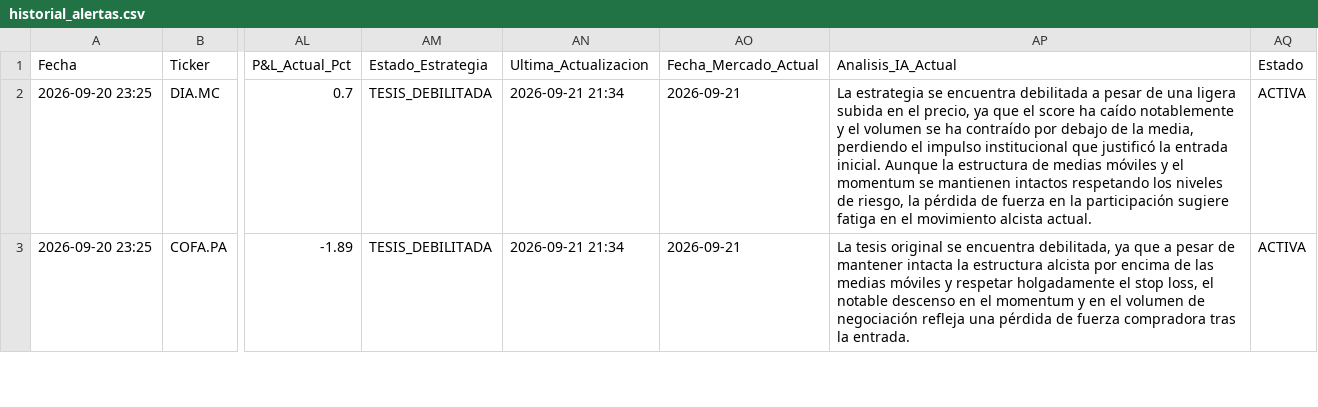
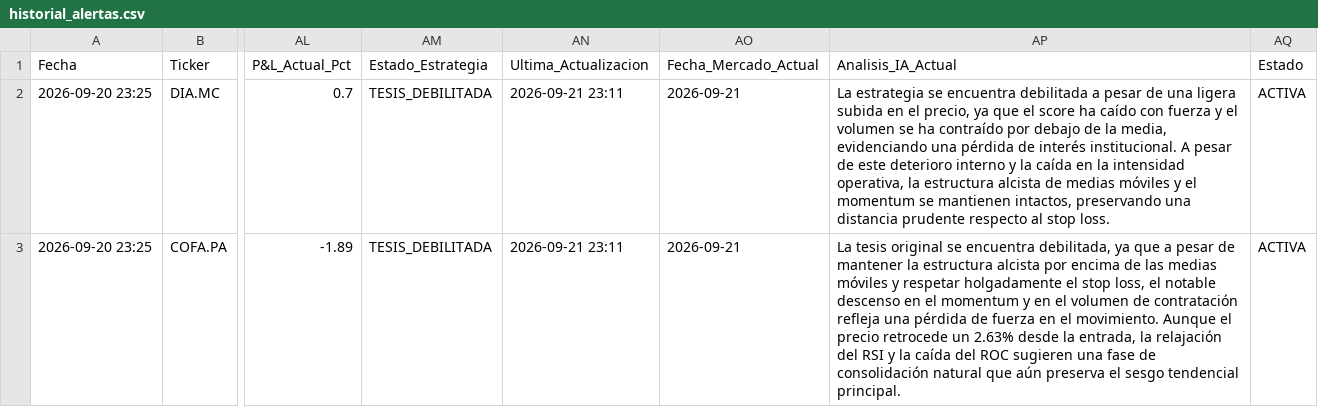
Before and after one commit to fado32/alura-quant, a CSV file: historial_alertas.csv, drawn as a sheet; only a part is shown, gaps mark what is left out; the diff covers the shown part only; the diff names each change by its address in the sheet, - before the commit and + after, or states it on an @@ line.

```diff
--- a/historial_alertas.csv
+++ b/historial_alertas.csv
-AN2:AN3 (Ultima_Actualizacion): 2026-09-21 21:34
+AN2:AN3 (Ultima_Actualizacion): 2026-09-21 23:11
-AP2 (Analisis_IA_Actual): …ha caído notablemente y el volumen se ha contraído por debajo de la media, perdiendo el impulso institucional que justificó la entrada inicial. Aunque la estructura de medias móviles y el momentum se mantienen intactos respetando los niveles de riesgo, la pérdida de fuerza en la participación sugiere fatiga en el movimiento alcista actual.
+AP2 (Analisis_IA_Actual): …ha caído con fuerza y el volumen se ha contraído por debajo de la media, evidenciando una pérdida de interés institucional. A pesar de este deterioro interno y la caída en la intensidad operativa, la estructura alcista de medias móviles y el momentum se mantienen intactos, preservando una distancia prudente respecto al stop loss.
-AP3 (Analisis_IA_Actual): …de mantener intacta la estructura alcista por encima de las medias móviles y respetar holgadamente el stop loss, el notable descenso en el momentum y en el volumen de negociación refleja una pérdida de fuerza compradora tras la entrada.
+AP3 (Analisis_IA_Actual): …de mantener la estructura alcista por encima de las medias móviles y respetar holgadamente el stop loss, el notable descenso en el momentum y en el volumen de contratación refleja una pérdida de fuerza en el movimiento. Aunque el precio retrocede un 2.63% desde la entrada, la relajación del RSI y la caída del ROC sugieren una fase de consolidación natural que aún preserva el sesgo tendencial principal.
```
Also changed, not shown: 2 added rows and 98 edited cells elsewhere in this file.
